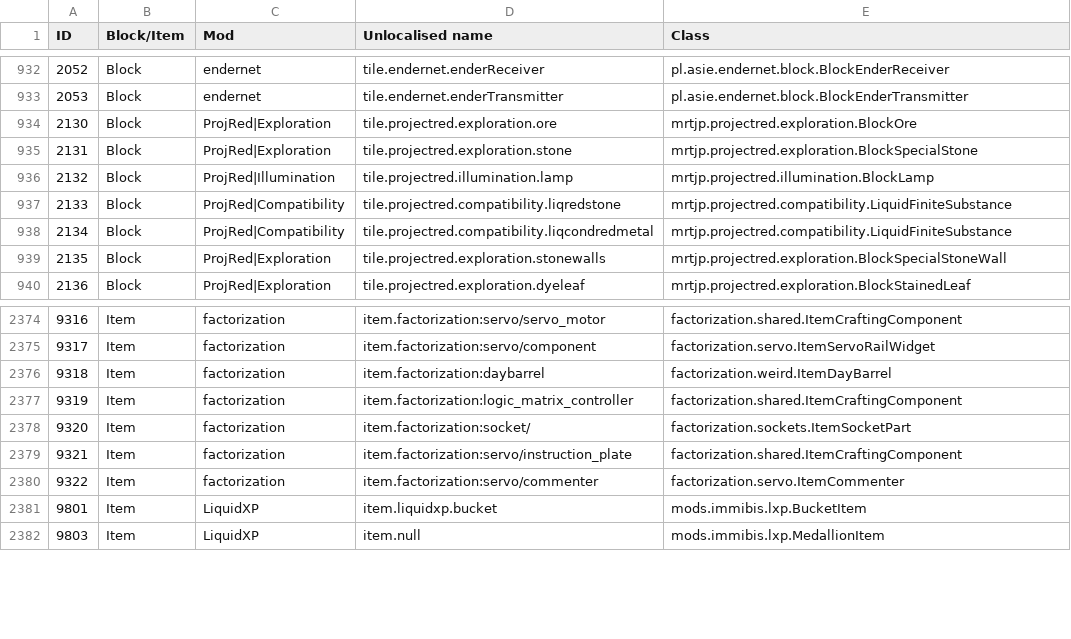
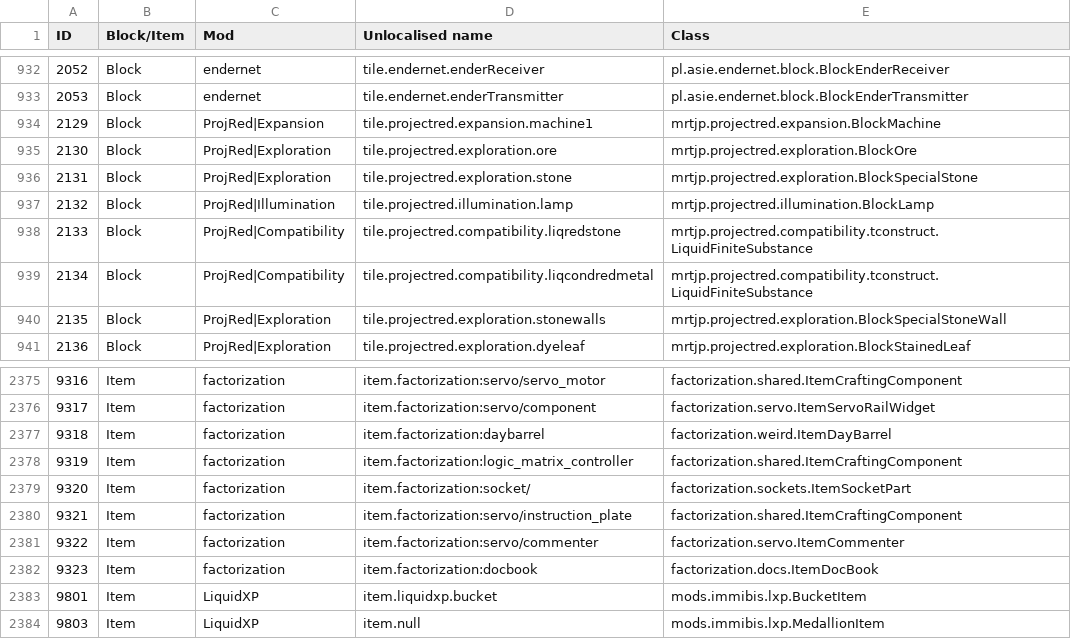
Before and after one commit to Resonant-Rise/ResonantRiseV2, a CSV file: IDMaps/item.csv, drawn as a sheet; only a part is shown, gaps mark what is left out.

```diff
--- a/IDMaps/item.csv
+++ b/IDMaps/item.csv
@@ -933,2 +933,3 @@ ID,Block/Item,Mod,Unlocalised name,Class
 2053,Block,endernet,tile.endernet.enderTransmitter,pl.asie.endernet.block.BlockEnderTransmitter
+2129,Block,ProjRed|Expansion,tile.projectred.expansion.machine1,mrtjp.projectred.expansion.BlockMachine
 2130,Block,ProjRed|Exploration,tile.projectred.exploration.ore,mrtjp.projectred.exploration.BlockOre
@@ -936,4 +937,4 @@ ID,Block/Item,Mod,Unlocalised name,Class
 2132,Block,ProjRed|Illumination,tile.projectred.illumination.lamp,mrtjp.projectred.illumination.BlockLamp
-2133,Block,ProjRed|Compatibility,tile.projectred.compatibility.liqredstone,mrtjp.projectred.compatibility.LiquidFiniteSubstance
-2134,Block,ProjRed|Compatibility,tile.projectred.compatibility.liqcondredmetal,mrtjp.projectred.compatibility.LiquidFiniteSubstance
+2133,Block,ProjRed|Compatibility,tile.projectred.compatibility.liqredstone,mrtjp.projectred.compatibility.tconstruct.LiquidFiniteSubstance
+2134,Block,ProjRed|Compatibility,tile.projectred.compatibility.liqcondredmetal,mrtjp.projectred.compatibility.tconstruct.LiquidFiniteSubstance
 2135,Block,ProjRed|Exploration,tile.projectred.exploration.stonewalls,mrtjp.projectred.exploration.BlockSpecialStoneWall
@@ -2380,2 +2381,3 @@ ID,Block/Item,Mod,Unlocalised name,Class
 9322,Item,factorization,item.factorization:servo/commenter,factorization.servo.ItemCommenter
+9323,Item,factorization,item.factorization:docbook,factorization.docs.ItemDocBook
 9801,Item,LiquidXP,item.liquidxp.bucket,mods.immibis.lxp.BucketItem
```
Also changed, not shown: 1 other file.
